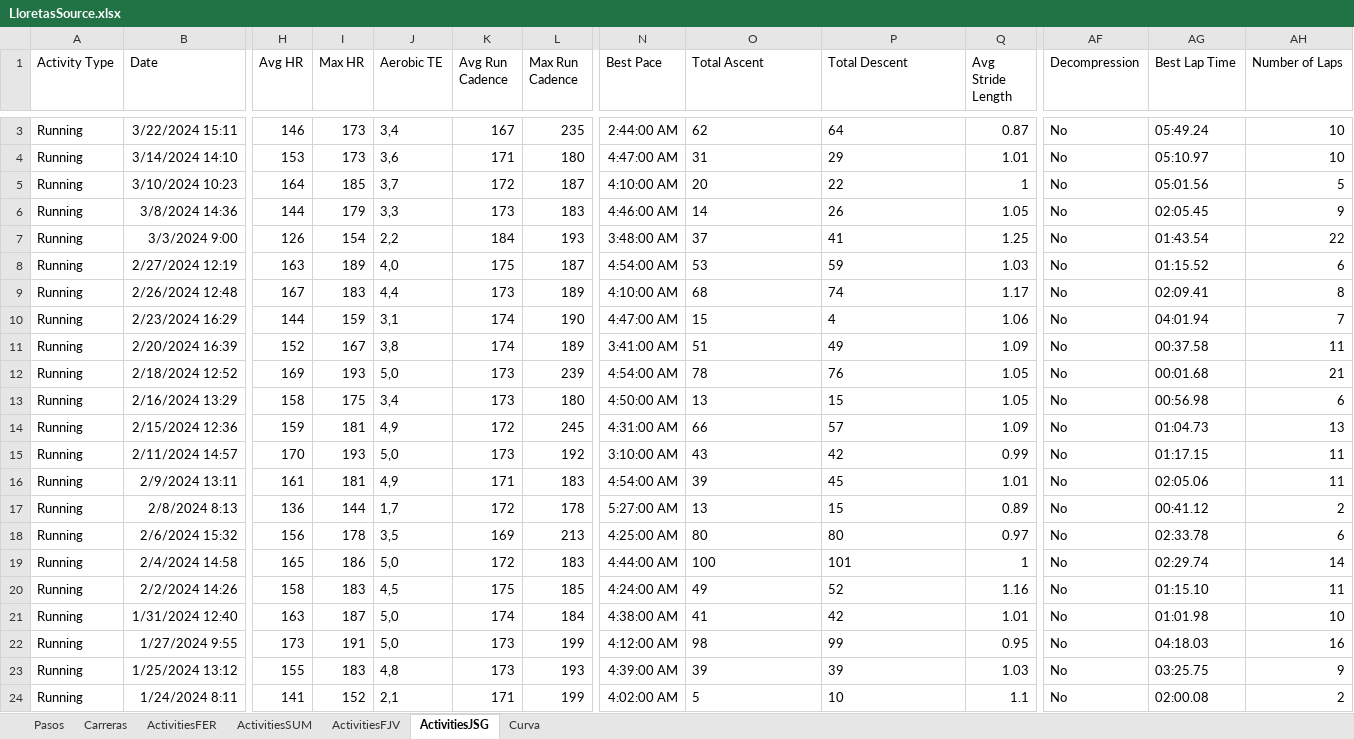
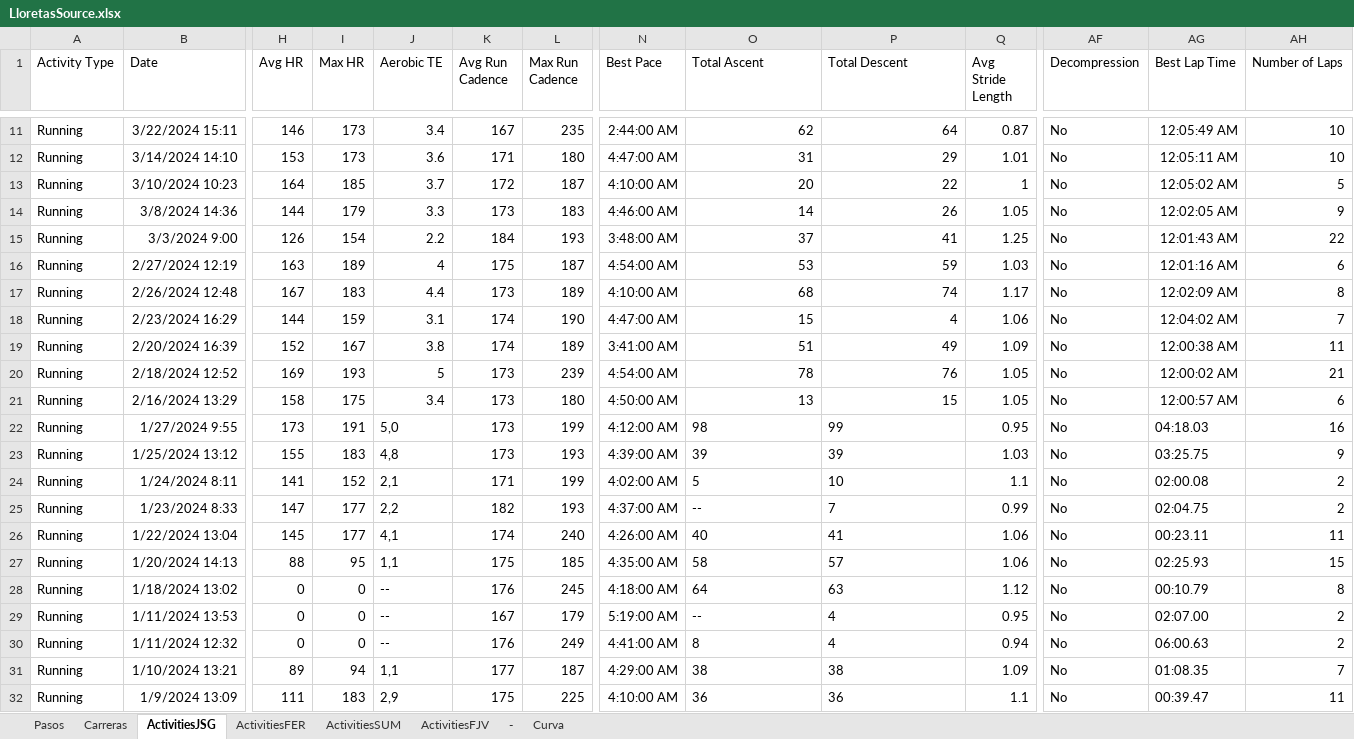
Before and after one commit to juansegiraldo/lloretas-app, an Excel workbook: LloretasSource.xlsx, sheet ActivitiesJSG, drawn as a sheet; only a part is shown, gaps mark what is left out; the shorter side is filled out with more unchanged rows; values as stored, in another font and other column widths than the file's, no borders; table styles not drawn; removed rows and columns are numbered as before the commit, all else as after; rows hold the shown columns only; the diff covers the shown part only; the diff names each change by its address in the sheet, - before the commit and + after, or states it on an @@ line.

```diff
--- a/LloretasSource.xlsx (sheet ActivitiesJSG)
+++ b/LloretasSource.xlsx (sheet ActivitiesJSG)
+sheet tab: -
@@ sheet tab order changed: Pasos | Carreras | ActivitiesJSG | ActivitiesFER | ActivitiesSUM | ActivitiesFJV | - | Curva @@
-J11 (Aerobic TE): 3,4
+J11 (Aerobic TE): 3.4
-O11:P21 alignment: left
+O11:P21 alignment: right
-AG11 (Best Lap Time): 05:49.24
+AG11 (Best Lap Time): 12:05:49 AM
-J12 (Aerobic TE): 3,6
+J12 (Aerobic TE): 3.6
-AG12 (Best Lap Time): 05:10.97
+AG12 (Best Lap Time): 12:05:11 AM
-J13 (Aerobic TE): 3,7
+J13 (Aerobic TE): 3.7
-AG13 (Best Lap Time): 05:01.56
+AG13 (Best Lap Time): 12:05:02 AM
-J14 (Aerobic TE): 3,3
+J14 (Aerobic TE): 3.3
-AG14 (Best Lap Time): 02:05.45
+AG14 (Best Lap Time): 12:02:05 AM
-J15 (Aerobic TE): 2,2
+J15 (Aerobic TE): 2.2
-AG15 (Best Lap Time): 01:43.54
+AG15 (Best Lap Time): 12:01:43 AM
-J16 (Aerobic TE): 4,0
+J16 (Aerobic TE): 4
-AG16 (Best Lap Time): 01:15.52
+AG16 (Best Lap Time): 12:01:16 AM
-J17 (Aerobic TE): 4,4
+J17 (Aerobic TE): 4.4
-AG17 (Best Lap Time): 02:09.41
+AG17 (Best Lap Time): 12:02:09 AM
-J18 (Aerobic TE): 3,1
+J18 (Aerobic TE): 3.1
-AG18 (Best Lap Time): 04:01.94
+AG18 (Best Lap Time): 12:04:02 AM
-J19 (Aerobic TE): 3,8
+J19 (Aerobic TE): 3.8
-AG19 (Best Lap Time): 00:37.58
+AG19 (Best Lap Time): 12:00:38 AM
-J20 (Aerobic TE): 5,0
+J20 (Aerobic TE): 5
-AG20 (Best Lap Time): 00:01.68
+AG20 (Best Lap Time): 12:00:02 AM
-J21 (Aerobic TE): 3,4
+J21 (Aerobic TE): 3.4
-AG21 (Best Lap Time): 00:56.98
+AG21 (Best Lap Time): 12:00:57 AM
-row 14: Running | 2/15/2024 12:36 | 159 | 181 | 4,9 | 172 | 245 | 4:31:00 AM | 66 | 57 | 1.09 | No | 01:04.73 | 13
-row 15: Running | 2/11/2024 14:57 | 170 | 193 | 5,0 | 173 | 192 | 3:10:00 AM | 43 | 42 | 0.99 | No | 01:17.15 | 11
-row 16: Running | 2/9/2024 13:11 | 161 | 181 | 4,9 | 171 | 183 | 4:54:00 AM | 39 | 45 | 1.01 | No | 02:05.06 | 11
-row 17: Running | 2/8/2024 8:13 | 136 | 144 | 1,7 | 172 | 178 | 5:27:00 AM | 13 | 15 | 0.89 | No | 00:41.12 | 2
-row 18: Running | 2/6/2024 15:32 | 156 | 178 | 3,5 | 169 | 213 | 4:25:00 AM | 80 | 80 | 0.97 | No | 02:33.78 | 6
-row 19: Running | 2/4/2024 14:58 | 165 | 186 | 5,0 | 172 | 183 | 4:44:00 AM | 100 | 101 | 1 | No | 02:29.74 | 14
-row 20: Running | 2/2/2024 14:26 | 158 | 183 | 4,5 | 175 | 185 | 4:24:00 AM | 49 | 52 | 1.16 | No | 01:15.10 | 11
-row 21: Running | 1/31/2024 12:40 | 163 | 187 | 5,0 | 174 | 184 | 4:38:00 AM | 41 | 42 | 1.01 | No | 01:01.98 | 10
```
Also changed, not shown: 8 added rows, 2 edited cells and cell formats elsewhere in this sheet, sheet Carreras, sheet Pasos.
